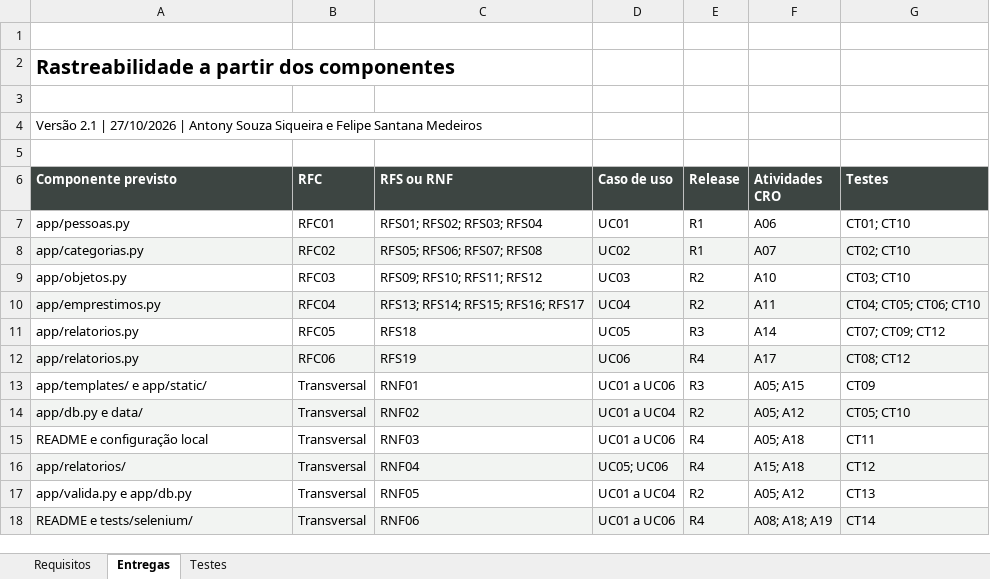
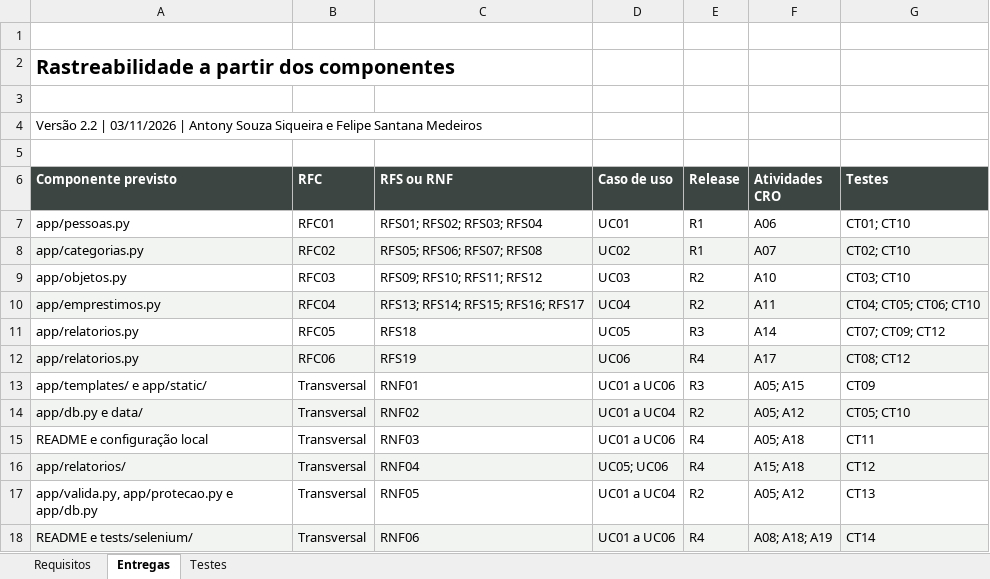
Before and after one commit to FelipeMDR/CadeMeuTrem, an Excel workbook: docs/04_MRB_Cade_Meu_Trem.xlsx, sheet Entregas, drawn as a sheet; values as stored, in another font and other column widths than the file's, no borders; table styles not drawn; the diff names each change by its address in the sheet, - before the commit and + after, or states it on an @@ line.

Commit message:
MRB 2.2: resultado de CT03 a CT06, CT10 e CT13
CT03 18/18, CT04 14/14, CT05 9/9, CT06 17/17, CT10 3/3 e CT13 5/5 em
03/11/2026; CT01 e CT02 reexecutados. Componente app/protecao.py no RNF05.

```diff
--- a/docs/04_MRB_Cade_Meu_Trem.xlsx (sheet Entregas)
+++ b/docs/04_MRB_Cade_Meu_Trem.xlsx (sheet Entregas)
-A4 (Componente previsto): Versão 2.1 | 27/10/2026 | Antony…
+A4 (Componente previsto): Versão 2.2 | 03/11/2026 | Antony…
-A17 (Componente previsto): app/valida.py e app/db.py
+A17 (Componente previsto): app/valida.py, app/protecao.py e app/db.py
```
Also changed, not shown: sheet Testes, sheet Requisitos.
